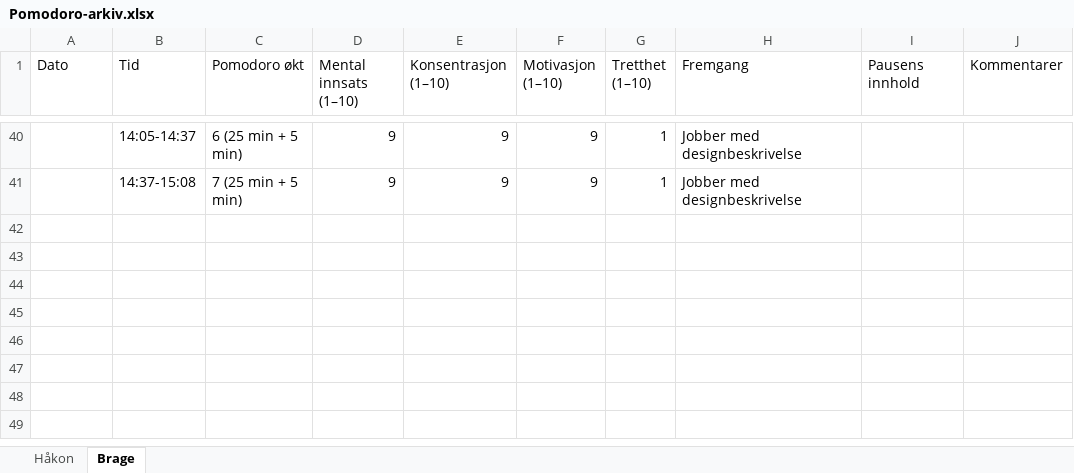
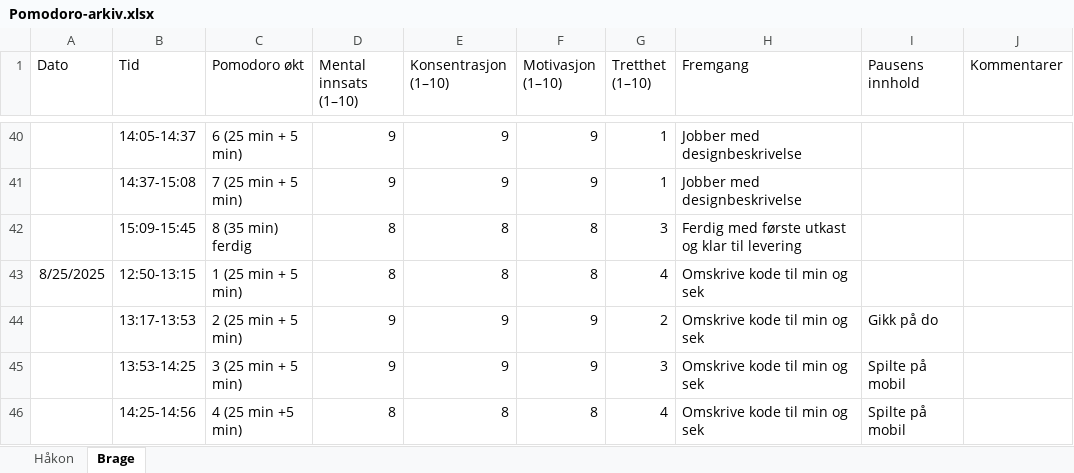
Before and after one commit to RealHaakon/TEL100, an Excel workbook: Arbeidslogg/Pomodoro-arkiv.xlsx, sheet Brage, drawn as a sheet; only a part is shown, gaps mark what is left out; values as stored, in another font and other column widths than the file's, no borders; the diff names each change by its address in the sheet, - before the commit and + after, or states it on an @@ line.

```diff
--- a/Arbeidslogg/Pomodoro-arkiv.xlsx (sheet Brage)
+++ b/Arbeidslogg/Pomodoro-arkiv.xlsx (sheet Brage)
+row 42:  | 15:09-15:45 | 8 (35 min) ferdig | 8 | 8 | 8 | 3 | Ferdig med første utkast og klar til levering
+row 43: 8/25/2025 | 12:50-13:15 | 1 (25 min + 5 min) | 8 | 8 | 8 | 4 | Omskrive kode til min og sek
+row 44:  | 13:17-13:53 | 2 (25 min + 5 min) | 9 | 9 | 9 | 2 | Omskrive kode til min og sek | Gikk på do
+row 45:  | 13:53-14:25 | 3 (25 min + 5 min) | 9 | 9 | 9 | 3 | Omskrive kode til min og sek | Spilte på mobil
+row 46:  | 14:25-14:56 | 4 (25 min +5 min) | 8 | 8 | 8 | 4 | Omskrive kode til min og sek | Spilte på mobil
```
Also changed, not shown: sheet Håkon, 3 other files.
